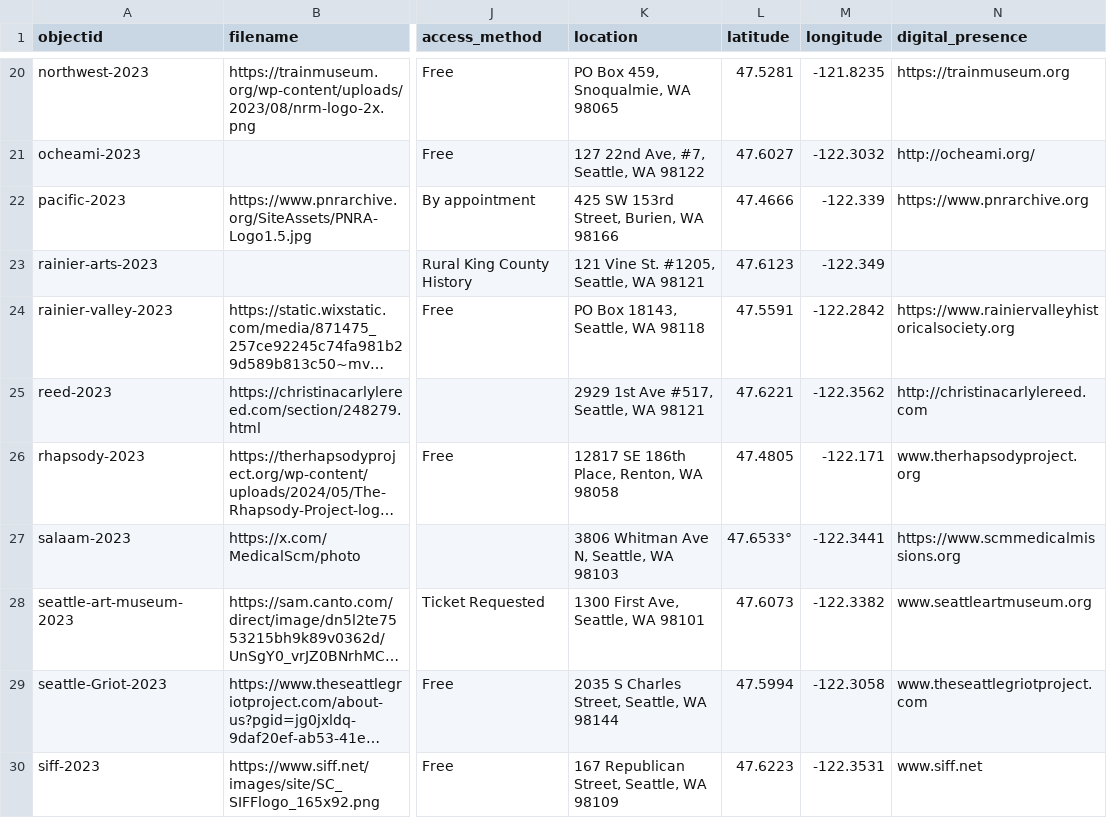
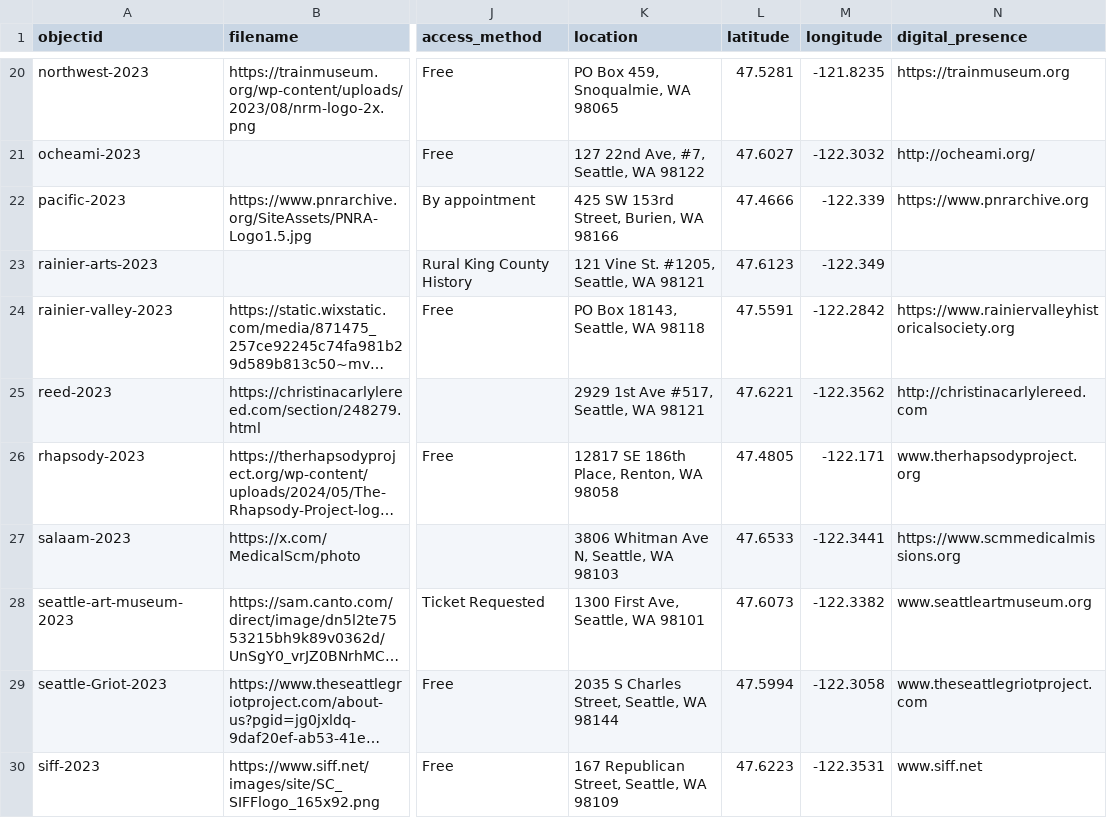
Before and after one commit to UW-4Culture-Heritage-Map/project, a CSV file: _data/metadata_2023.csv, drawn as a sheet; only a part is shown, gaps mark what is left out; long unchanged cells end in …; the diff names each change by its address in the sheet, - before the commit and + after, or states it on an @@ line.

```diff
--- a/_data/metadata_2023.csv
+++ b/_data/metadata_2023.csv
-L27 (latitude): 47.6533°
+L27 (latitude): 47.6533
```
Also changed, not shown: _data/config-map.csv, 1 other file.
